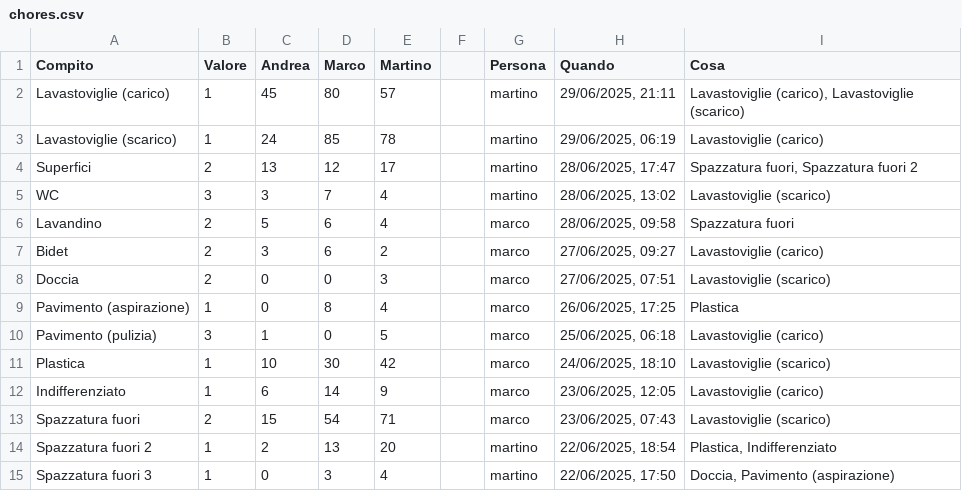
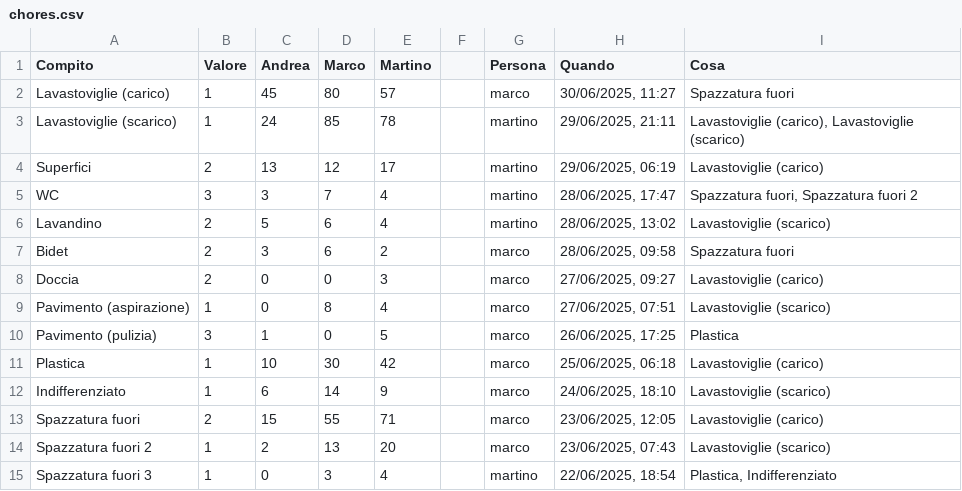
Before and after one commit to BertrandPouget/v0-litpi, a CSV file: data/chores.csv, drawn as a sheet; only a part is shown; the diff covers the shown part only.

Commit message:
Update chores for marco

```diff
--- a/data/chores.csv
+++ b/data/chores.csv
@@ -1,15 +1,15 @@
 Compito,Valore,Andrea,Marco,Martino,,Persona,Quando,Cosa
-Lavastoviglie (carico),1,45,80,57,,martino,"29/06/2025, 21:11","Lavastoviglie (carico), Lavastoviglie (scarico)"
-Lavastoviglie (scarico),1,24,85,78,,martino,"29/06/2025, 06:19",Lavastoviglie (carico)
-Superfici,2,13,12,17,,martino,"28/06/2025, 17:47","Spazzatura fuori, Spazzatura fuori 2"
-WC,3,3,7,4,,martino,"28/06/2025, 13:02",Lavastoviglie (scarico)
-Lavandino,2,5,6,4,,marco,"28/06/2025, 09:58",Spazzatura fuori
-Bidet,2,3,6,2,,marco,"27/06/2025, 09:27",Lavastoviglie (carico)
-Doccia,2,0,0,3,,marco,"27/06/2025, 07:51",Lavastoviglie (scarico)
-Pavimento (aspirazione),1,0,8,4,,marco,"26/06/2025, 17:25",Plastica
-Pavimento (pulizia),3,1,0,5,,marco,"25/06/2025, 06:18",Lavastoviglie (carico)
-Plastica,1,10,30,42,,marco,"24/06/2025, 18:10",Lavastoviglie (scarico)
-Indifferenziato,1,6,14,9,,marco,"23/06/2025, 12:05",Lavastoviglie (carico)
-Spazzatura fuori,2,15,54,71,,marco,"23/06/2025, 07:43",Lavastoviglie (scarico)
-Spazzatura fuori 2,1,2,13,20,,martino,"22/06/2025, 18:54","Plastica, Indifferenziato"
-Spazzatura fuori 3,1,0,3,4,,martino,"22/06/2025, 17:50","Doccia, Pavimento (aspirazione)"
+Lavastoviglie (carico),1,45,80,57,,marco,"30/06/2025, 11:27",Spazzatura fuori
+Lavastoviglie (scarico),1,24,85,78,,martino,"29/06/2025, 21:11","Lavastoviglie (carico), Lavastoviglie (scarico)"
+Superfici,2,13,12,17,,martino,"29/06/2025, 06:19",Lavastoviglie (carico)
+WC,3,3,7,4,,martino,"28/06/2025, 17:47","Spazzatura fuori, Spazzatura fuori 2"
+Lavandino,2,5,6,4,,martino,"28/06/2025, 13:02",Lavastoviglie (scarico)
+Bidet,2,3,6,2,,marco,"28/06/2025, 09:58",Spazzatura fuori
+Doccia,2,0,0,3,,marco,"27/06/2025, 09:27",Lavastoviglie (carico)
+Pavimento (aspirazione),1,0,8,4,,marco,"27/06/2025, 07:51",Lavastoviglie (scarico)
+Pavimento (pulizia),3,1,0,5,,marco,"26/06/2025, 17:25",Plastica
+Plastica,1,10,30,42,,marco,"25/06/2025, 06:18",Lavastoviglie (carico)
+Indifferenziato,1,6,14,9,,marco,"24/06/2025, 18:10",Lavastoviglie (scarico)
+Spazzatura fuori,2,15,55,71,,marco,"23/06/2025, 12:05",Lavastoviglie (carico)
+Spazzatura fuori 2,1,2,13,20,,marco,"23/06/2025, 07:43",Lavastoviglie (scarico)
+Spazzatura fuori 3,1,0,3,4,,martino,"22/06/2025, 18:54","Plastica, Indifferenziato"
```
Also changed, not shown: 1 added row and 3 edited cells elsewhere in this file.
